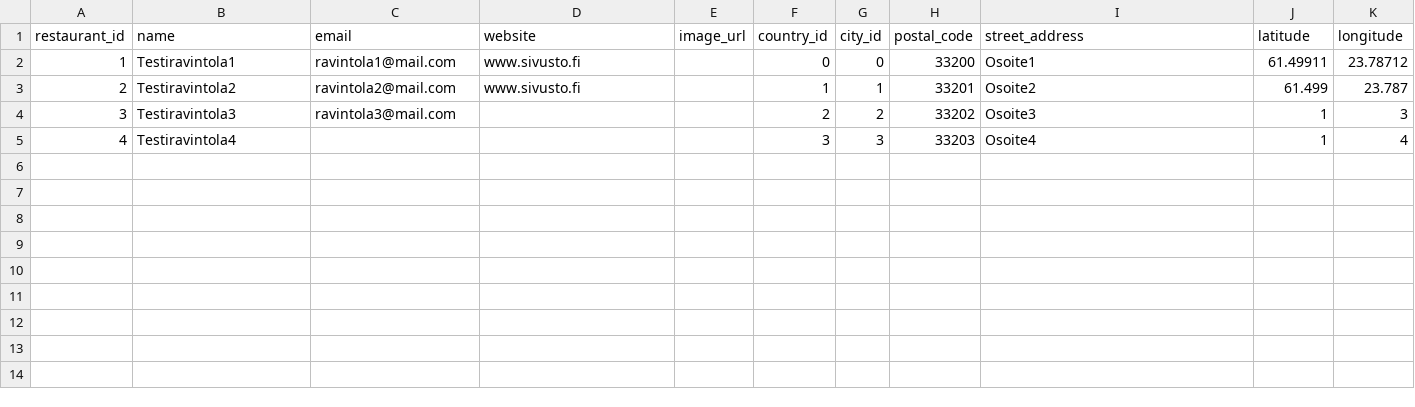
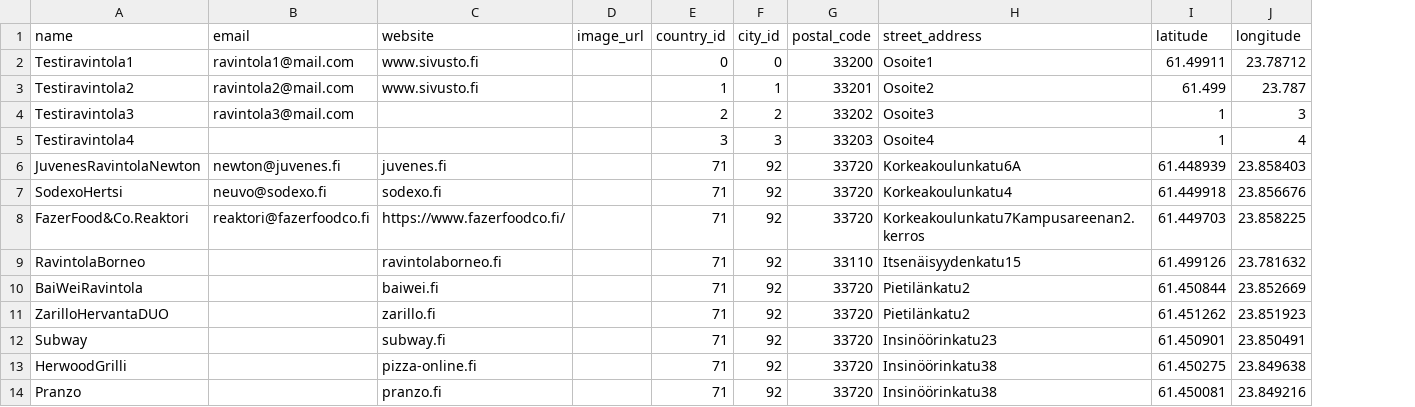
Before and after one commit to tlapana/sipuliton, a CSV file: services/postgres/mock_data/17_restaurant.csv, drawn as a sheet; removed rows and columns are numbered as before the commit, all else as after; the diff names each change by its address in the sheet, - before the commit and + after, or states it on an @@ line.

Commit message:
Add additional test restaurants

```diff
--- a/services/postgres/mock_data/17_restaurant.csv
+++ b/services/postgres/mock_data/17_restaurant.csv
-column A (restaurant_id), rows 2-5: 1 | 2 | 3 | 4
+row 6: JuvenesRavintolaNewton | newton@juvenes.fi | juvenes.fi |  | 71 | 92 | 33720 | Korkeakoulunkatu6A | 61.448939 | 23.858403
+row 7: SodexoHertsi | neuvo@sodexo.fi | sodexo.fi |  | 71 | 92 | 33720 | Korkeakoulunkatu4 | 61.449918 | 23.856676
+row 8: FazerFood&Co.Reaktori | reaktori@fazerfoodco.fi | https://www.fazerfoodco.fi/ |  | 71 | 92 | 33720 | Korkeakoulunkatu7Kampusareenan2.kerros | 61.449703 | 23.858225
+row 9: RavintolaBorneo |  | ravintolaborneo.fi |  | 71 | 92 | 33110 | Itsenäisyydenkatu15 | 61.499126 | 23.781632
+row 10: BaiWeiRavintola |  | baiwei.fi |  | 71 | 92 | 33720 | Pietilänkatu2 | 61.450844 | 23.852669
+row 11: ZarilloHervantaDUO |  | zarillo.fi |  | 71 | 92 | 33720 | Pietilänkatu2 | 61.451262 | 23.851923
+row 12: Subway |  | subway.fi |  | 71 | 92 | 33720 | Insinöörinkatu23 | 61.450901 | 23.850491
+row 13: HerwoodGrilli |  | pizza-online.fi |  | 71 | 92 | 33720 | Insinöörinkatu38 | 61.450275 | 23.849638
+row 14: Pranzo |  | pranzo.fi |  | 71 | 92 | 33720 | Insinöörinkatu38 | 61.450081 | 23.849216
```
Also changed, not shown: services/postgres/mock_data/18_open_hours.csv, 1 other file.
